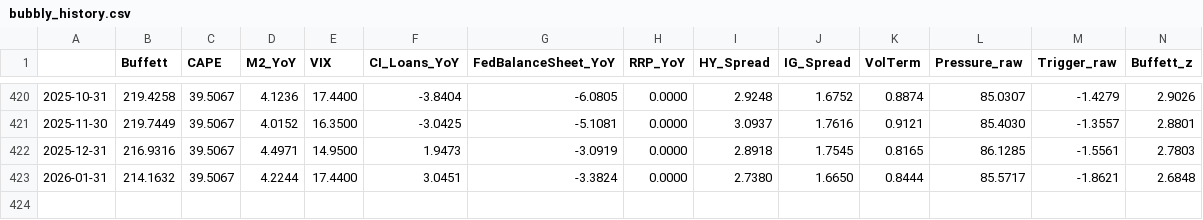
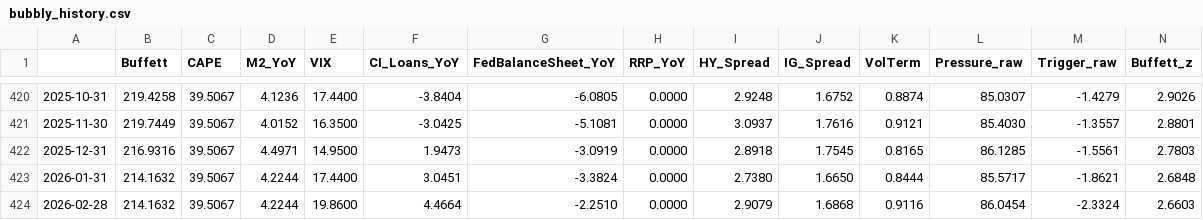
Before and after one commit to Mo0x/bubbly, a CSV file: docs/bubbly_history.csv, drawn as a sheet; only a part is shown, gaps mark what is left out; rows hold the shown columns only; the diff names each change by its address in the sheet, - before the commit and + after, or states it on an @@ line.

```diff
--- a/docs/bubbly_history.csv
+++ b/docs/bubbly_history.csv
+row 424: 2026-02-28 | 214.1632 | 39.5067 | 4.2244 | 19.8600 | 4.4664 | -2.2510 | 0.0000 | 2.9079 | 1.6868 | 0.9116 | 86.0454 | -2.3324 | 2.6603
```
Also changed, not shown: docs/bubbly_validation_signals_full.csv, docs/bubbly_validation_signals_realtime.csv, 11 other files.
